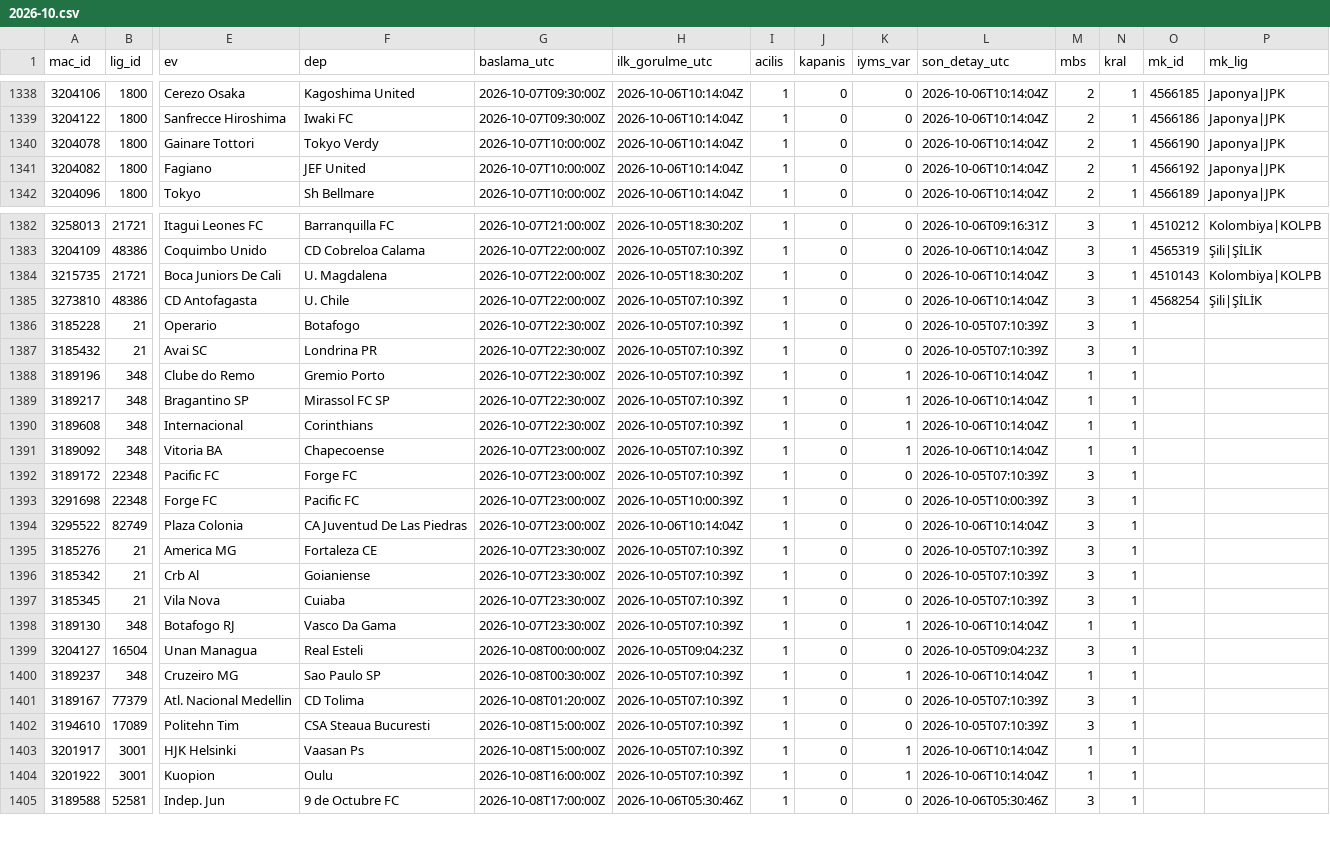
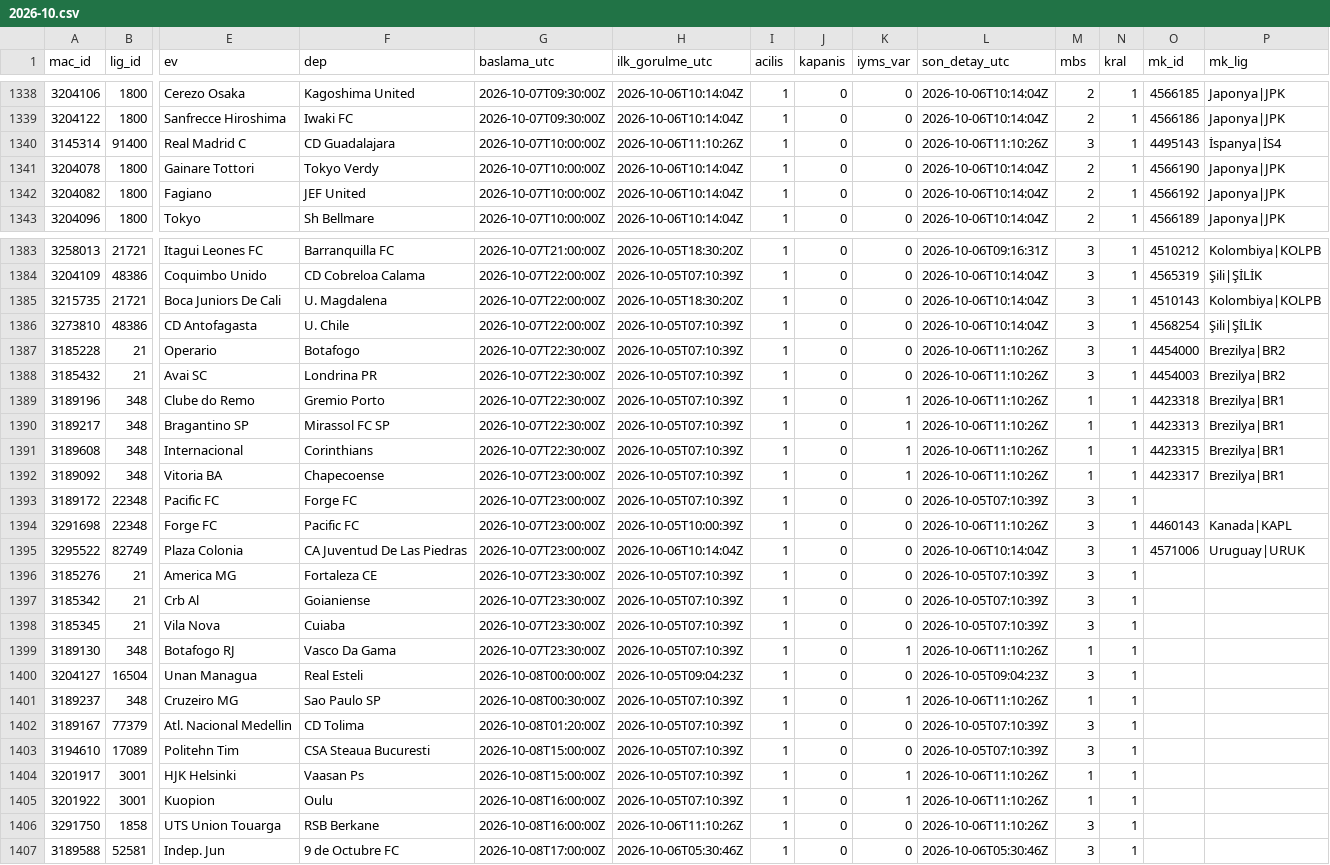
Before and after one commit to serhatblb/iddaa-analiz, a CSV file: data/maclar/2026-10.csv, drawn as a sheet; only a part is shown, gaps mark what is left out; addresses are those after the commit; rows hold the shown columns only; the diff covers the shown part only; the diff names each change by its address in the sheet, - before the commit and + after, or states it on an @@ line.

```diff
--- a/data/maclar/2026-10.csv
+++ b/data/maclar/2026-10.csv
+row 1340: 3145314 | 91400 | Real Madrid C | CD Guadalajara | 2026-10-07T10:00:00Z | 2026-10-06T11:10:26Z | 1 | 0 | 0 | 2026-10-06T11:10:26Z | 3 | 1 | 4495143 | İspanya|İS4
-L1387:L1388 (son_detay_utc): 2026-10-05T07:10:39Z
+L1387:L1388 (son_detay_utc): 2026-10-06T11:10:26Z
-O1387 (mk_id): (empty)
+O1387 (mk_id): 4454000
-P1387:P1388 (mk_lig): (empty)
+P1387:P1388 (mk_lig): Brezilya|BR2
-O1388 (mk_id): (empty)
+O1388 (mk_id): 4454003
-L1389:L1392 (son_detay_utc): 2026-10-06T10:14:04Z
+L1389:L1392 (son_detay_utc): 2026-10-06T11:10:26Z
-O1389 (mk_id): (empty)
+O1389 (mk_id): 4423318
-P1389:P1392 (mk_lig): (empty)
+P1389:P1392 (mk_lig): Brezilya|BR1
-O1390 (mk_id): (empty)
+O1390 (mk_id): 4423313
-O1391 (mk_id): (empty)
+O1391 (mk_id): 4423315
-O1392 (mk_id): (empty)
+O1392 (mk_id): 4423317
-L1394 (son_detay_utc): 2026-10-05T10:00:39Z
+L1394 (son_detay_utc): 2026-10-06T11:10:26Z
-O1394 (mk_id): (empty)
+O1394 (mk_id): 4460143
-P1394 (mk_lig): (empty)
+P1394 (mk_lig): Kanada|KAPL
-O1395 (mk_id): (empty)
+O1395 (mk_id): 4571006
-P1395 (mk_lig): (empty)
+P1395 (mk_lig): Uruguay|URUK
-L1399 (son_detay_utc): 2026-10-06T10:14:04Z
+L1399 (son_detay_utc): 2026-10-06T11:10:26Z
-L1401 (son_detay_utc): 2026-10-06T10:14:04Z
+L1401 (son_detay_utc): 2026-10-06T11:10:26Z
-L1404:L1405 (son_detay_utc): 2026-10-06T10:14:04Z
+L1404:L1405 (son_detay_utc): 2026-10-06T11:10:26Z
+row 1406: 3291750 | 1858 | UTS Union Touarga | RSB Berkane | 2026-10-08T16:00:00Z | 2026-10-06T11:10:26Z | 1 | 0 | 0 | 2026-10-06T11:10:26Z | 3 | 1
```
Also changed, not shown: 2 added rows and 52 edited cells elsewhere in this file, data/sonuclar/2026-09.csv, data/sonuclar/2026-10.csv, 5 other files.
